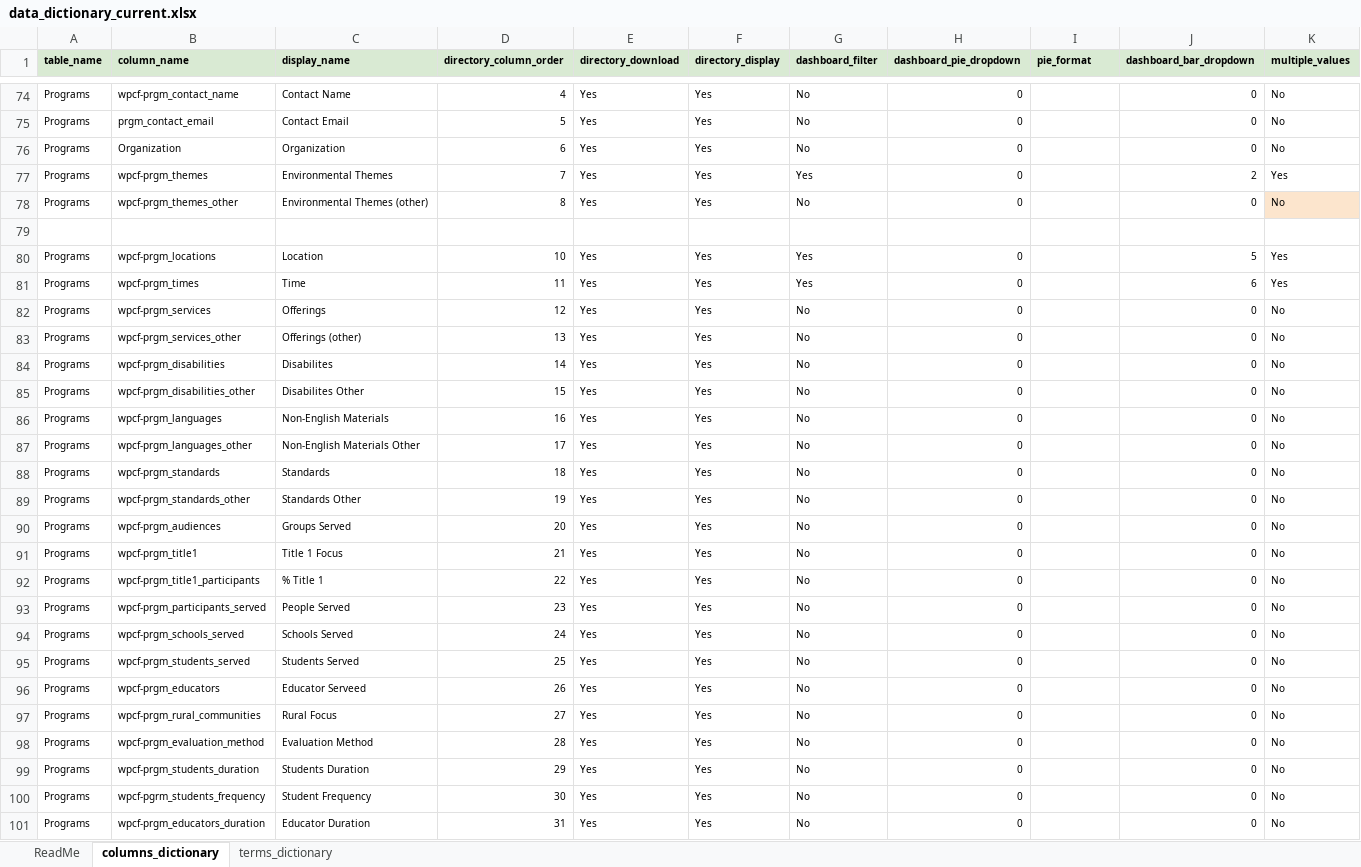
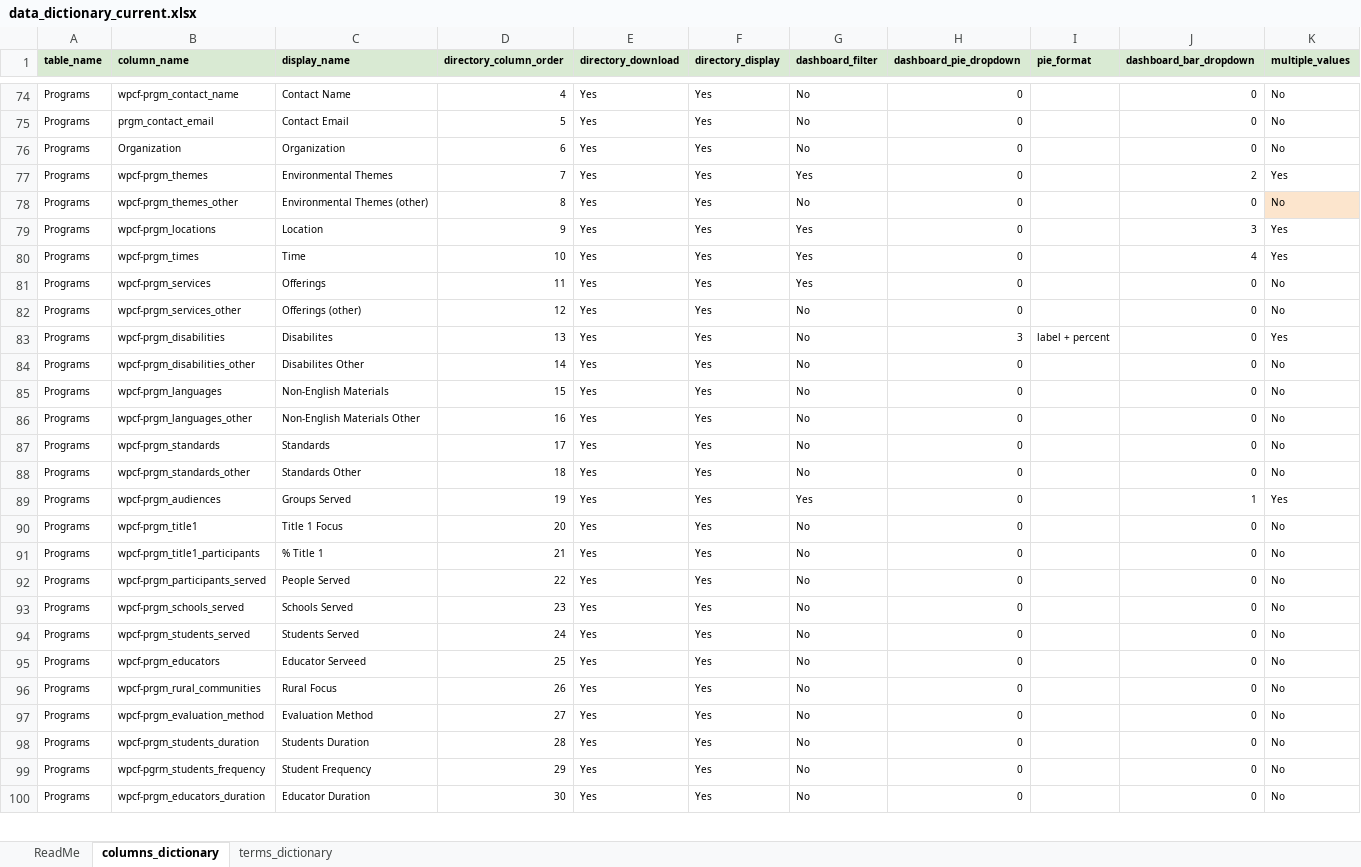
Before and after one commit to GenThrive/Virginia, an Excel workbook: data/data_dictionary_current.xlsx, sheet columns_dictionary, drawn as a sheet; only a part is shown, gaps mark what is left out; values as stored, in another font and other column widths than the file's, no borders; removed rows and columns are numbered as before the commit, all else as after; the diff covers the shown part only; the diff names each change by its address in the sheet, - before the commit and + after, or states it on an @@ line.

```diff
--- a/data/data_dictionary_current.xlsx (sheet columns_dictionary)
+++ b/data/data_dictionary_current.xlsx (sheet columns_dictionary)
-row 79: (empty)
-D79 (directory_column_order): 10
+D79 (directory_column_order): 9
-J79 (dashboard_bar_dropdown): 5
+J79 (dashboard_bar_dropdown): 3
-D80 (directory_column_order): 11
+D80 (directory_column_order): 10
-J80 (dashboard_bar_dropdown): 6
+J80 (dashboard_bar_dropdown): 4
-D81 (directory_column_order): 12
+D81 (directory_column_order): 11
-G81 (dashboard_filter): No
+G81 (dashboard_filter): Yes
-D82 (directory_column_order): 13
+D82 (directory_column_order): 12
-D83 (directory_column_order): 14
+D83 (directory_column_order): 13
-H83 (dashboard_pie_dropdown): 0
+H83 (dashboard_pie_dropdown): 3
-I83 (pie_format): (empty)
+I83 (pie_format): label + percent
-K83 (multiple_values): No
+K83 (multiple_values): Yes
-D84 (directory_column_order): 15
+D84 (directory_column_order): 14
-D85 (directory_column_order): 16
+D85 (directory_column_order): 15
-D86 (directory_column_order): 17
+D86 (directory_column_order): 16
-D87 (directory_column_order): 18
+D87 (directory_column_order): 17
-D88 (directory_column_order): 19
+D88 (directory_column_order): 18
-D89 (directory_column_order): 20
+D89 (directory_column_order): 19
-G89 (dashboard_filter): No
+G89 (dashboard_filter): Yes
-J89 (dashboard_bar_dropdown): 0
+J89 (dashboard_bar_dropdown): 1
-K89 (multiple_values): No
+K89 (multiple_values): Yes
-D90 (directory_column_order): 21
+D90 (directory_column_order): 20
-D91 (directory_column_order): 22
+D91 (directory_column_order): 21
-D92 (directory_column_order): 23
+D92 (directory_column_order): 22
-D93 (directory_column_order): 24
+D93 (directory_column_order): 23
-D94 (directory_column_order): 25
+D94 (directory_column_order): 24
-D95 (directory_column_order): 26
+D95 (directory_column_order): 25
-D96 (directory_column_order): 27
+D96 (directory_column_order): 26
-D97 (directory_column_order): 28
+D97 (directory_column_order): 27
-D98 (directory_column_order): 29
+D98 (directory_column_order): 28
-D99 (directory_column_order): 30
+D99 (directory_column_order): 29
-D100 (directory_column_order): 31
+D100 (directory_column_order): 30
```
Also changed, not shown: 43 edited cells elsewhere in this sheet, sheet terms_dictionary, data/modified_file.xlsx, 1 other file.
